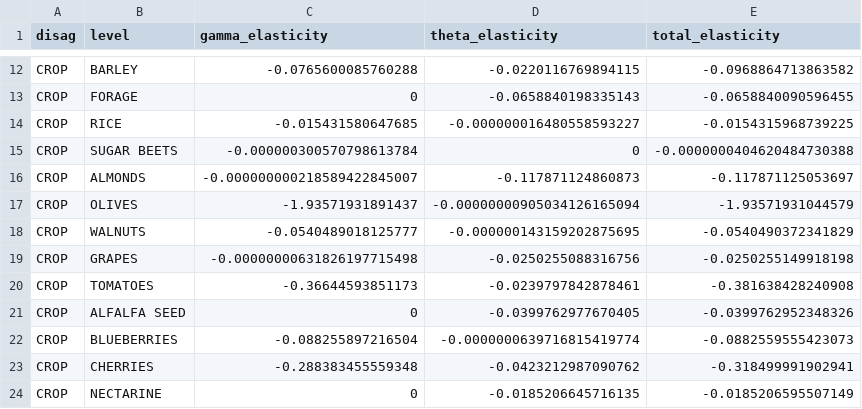
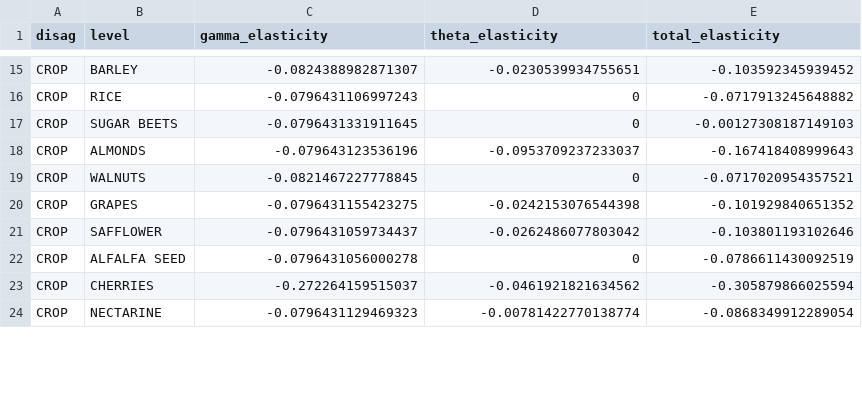
Before and after one commit to ftsiboe/rfcipDemand, a CSV file: data-raw/examples/example3.csv, drawn as a sheet; only a part is shown, gaps mark what is left out; the diff covers the shown part only.

```diff
--- a/data-raw/examples/example3.csv
+++ b/data-raw/examples/example3.csv
@@ -12,13 +15,10 @@
-"CROP","BARLEY",-0.0765600085760288,-0.0220116769894115,-0.0968864713863582
-"CROP","FORAGE",0,-0.0658840198335143,-0.0658840090596455
-"CROP","RICE",-0.015431580647685,-0.000000016480558593227,-0.0154315968739225
-"CROP","SUGAR BEETS",-0.000000300570798613784,0,-0.0000000404620484730388
-"CROP","ALMONDS",-0.000000000218589422845007,-0.117871124860873,-0.117871125053697
-"CROP","OLIVES",-1.93571931891437,-0.00000000905034126165094,-1.93571931044579
-"CROP","WALNUTS",-0.0540489018125777,-0.000000143159202875695,-0.0540490372341829
-"CROP","GRAPES",-0.00000000631826197715498,-0.0250255088316756,-0.0250255149918198
-"CROP","TOMATOES",-0.36644593851173,-0.0239797842878461,-0.381638428240908
-"CROP","ALFALFA SEED",0,-0.0399762977670405,-0.0399762952348326
-"CROP","BLUEBERRIES",-0.088255897216504,-0.0000000639716815419774,-0.0882559555423073
-"CROP","CHERRIES",-0.288383455559348,-0.0423212987090762,-0.318499991902941
-"CROP","NECTARINE",0,-0.0185206645716135,-0.0185206595507149
+"CROP","BARLEY",-0.0824388982871307,-0.0230539934755651,-0.103592345939452
+"CROP","RICE",-0.0796431106997243,0,-0.0717913245648882
+"CROP","SUGAR BEETS",-0.0796431331911645,0,-0.00127308187149103
+"CROP","ALMONDS",-0.079643123536196,-0.0953709237233037,-0.167418408999643
+"CROP","WALNUTS",-0.0821467227778845,0,-0.0717020954357521
+"CROP","GRAPES",-0.0796431155423275,-0.0242153076544398,-0.101929840651352
+"CROP","SAFFLOWER",-0.0796431059734437,-0.0262486077803042,-0.103801193102646
+"CROP","ALFALFA SEED",-0.0796431056000278,0,-0.0786611430092519
+"CROP","CHERRIES",-0.272264159515037,-0.0461921821634562,-0.305879866025594
+"CROP","NECTARINE",-0.0796431129469323,-0.00781422770138774,-0.0868349912289054
```
Also changed, not shown: 9 added rows, 8 removed rows and 63 edited cells elsewhere in this file, data-raw/examples/example1.csv, data-raw/examples/example2.csv, 4 other files.
